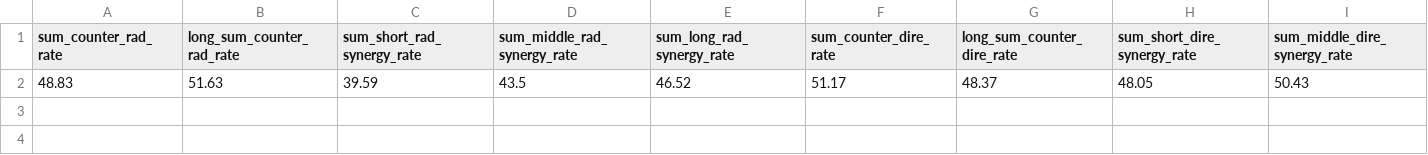
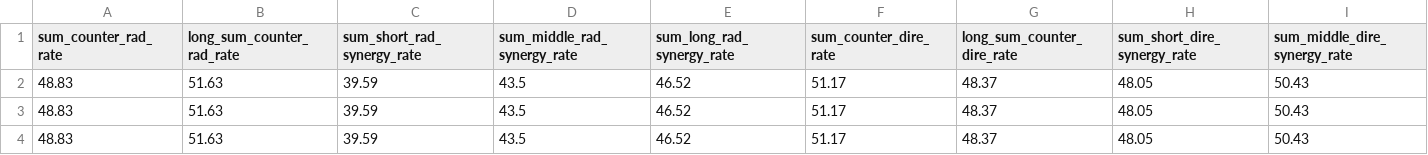
Before and after one commit to B3arAndW0lf/T1r3ai2nmNsud, a CSV file: c6hs.csv, drawn as a sheet; only a part is shown; rows hold the shown columns only; the diff names each change by its address in the sheet, - before the commit and + after, or states it on an @@ line.

Commit message:
Update c6hs.csv

```diff
--- a/c6hs.csv
+++ b/c6hs.csv
+row 3: 48.83 | 51.63 | 39.59 | 43.5 | 46.52 | 51.17 | 48.37 | 48.05 | 50.43
+row 4: 48.83 | 51.63 | 39.59 | 43.5 | 46.52 | 51.17 | 48.37 | 48.05 | 50.43
```
